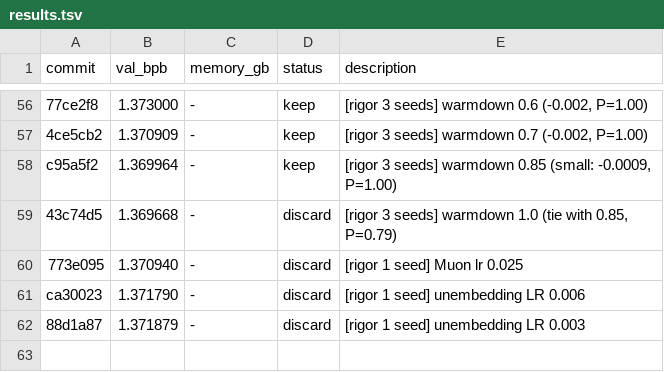
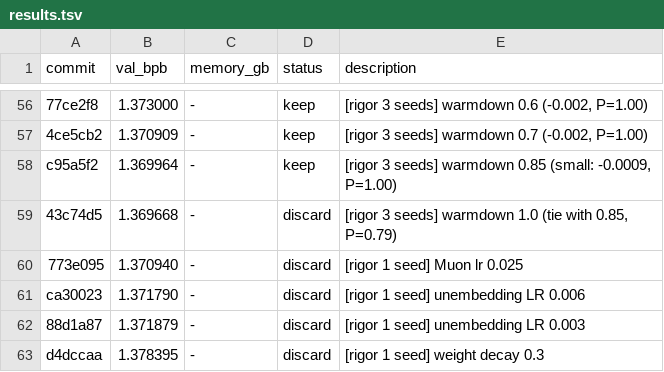
Before and after one commit to fgarau/autoresearch-mlx, a TSV file: results.tsv, drawn as a sheet; only a part is shown, gaps mark what is left out.

Commit message:
results: wd 0.3 discard

```diff
--- a/results.tsv
+++ b/results.tsv
@@ -62 +62,2 @@ ca30023	1.371790	-	discard	[rigor 1 seed] unembedding LR 0.006
 88d1a87	1.371879	-	discard	[rigor 1 seed] unembedding LR 0.003
+d4dccaa	1.378395	-	discard	[rigor 1 seed] weight decay 0.3
```
